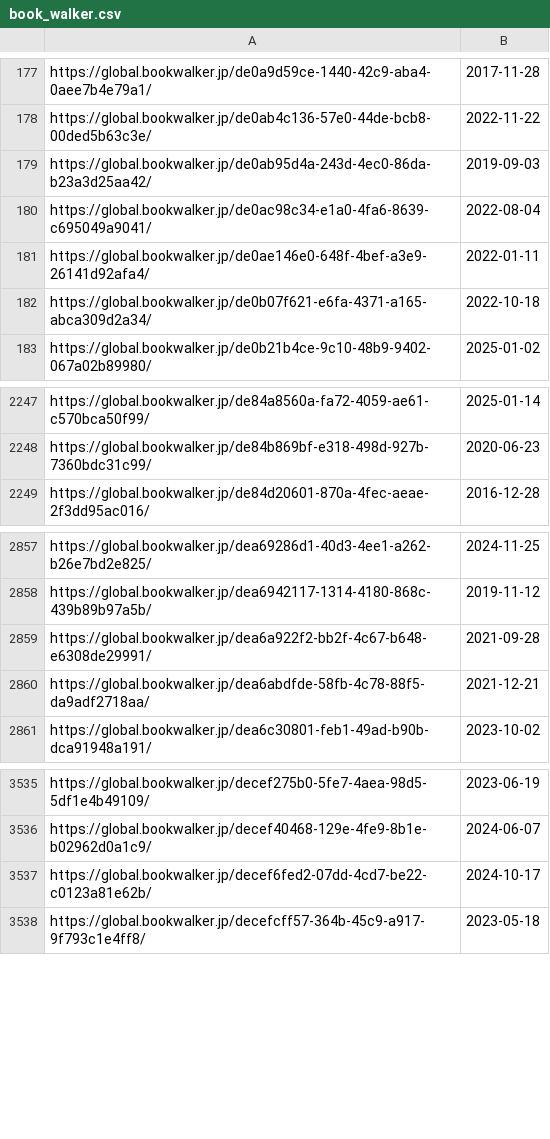
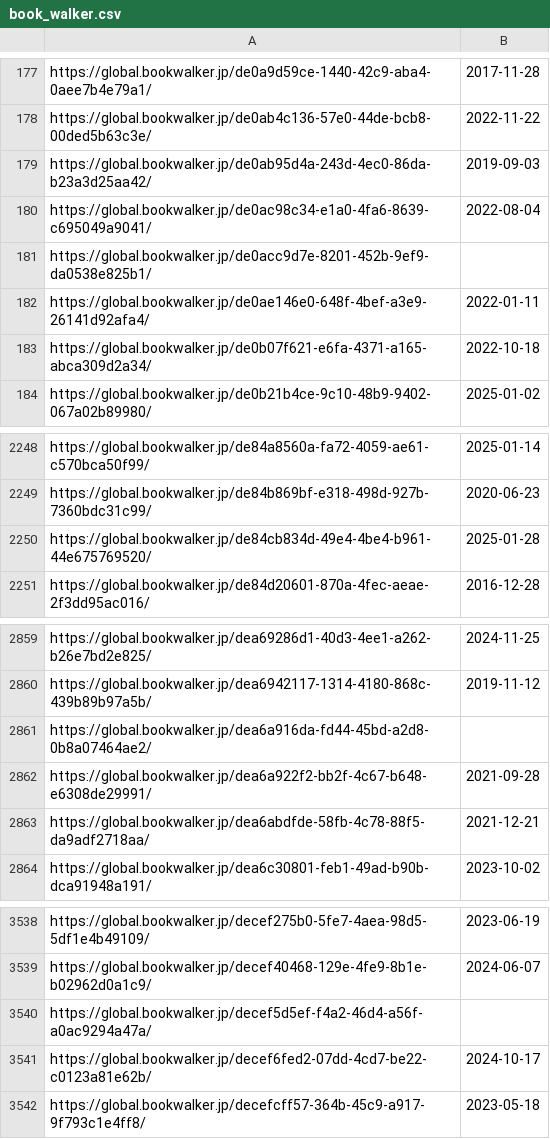
Before and after one commit to LNRelease/lnrelease.github.io, a CSV file: book_walker.csv, drawn as a sheet; only a part is shown, gaps mark what is left out.

```diff
--- a/book_walker.csv
+++ b/book_walker.csv
@@ -180,2 +180,3 @@ https://global.bookwalker.jp/de0ab95d4a-243d-4ec0-86da-b23a3d25aa42/,2019-09-03
 https://global.bookwalker.jp/de0ac98c34-e1a0-4fa6-8639-c695049a9041/,2022-08-04
+https://global.bookwalker.jp/de0acc9d7e-8201-452b-9ef9-da0538e825b1/,
 https://global.bookwalker.jp/de0ae146e0-648f-4bef-a3e9-26141d92afa4/,2022-01-11
@@ -2248,2 +2249,3 @@ https://global.bookwalker.jp/de84a8560a-fa72-4059-ae61-c570bca50f99/,2025-01-14
 https://global.bookwalker.jp/de84b869bf-e318-498d-927b-7360bdc31c99/,2020-06-23
+https://global.bookwalker.jp/de84cb834d-49e4-4be4-b961-44e675769520/,2025-01-28
 https://global.bookwalker.jp/de84d20601-870a-4fec-aeae-2f3dd95ac016/,2016-12-28
@@ -2858,2 +2860,3 @@ https://global.bookwalker.jp/dea69286d1-40d3-4ee1-a262-b26e7bd2e825/,2024-11-25
 https://global.bookwalker.jp/dea6942117-1314-4180-868c-439b89b97a5b/,2019-11-12
+https://global.bookwalker.jp/dea6a916da-fd44-45bd-a2d8-0b8a07464ae2/,
 https://global.bookwalker.jp/dea6a922f2-bb2f-4c67-b648-e6308de29991/,2021-09-28
@@ -3536,2 +3539,3 @@ https://global.bookwalker.jp/decef275b0-5fe7-4aea-98d5-5df1e4b49109/,2023-06-19
 https://global.bookwalker.jp/decef40468-129e-4fe9-8b1e-b02962d0a1c9/,2024-06-07
+https://global.bookwalker.jp/decef5d5ef-f4a2-46d4-a56f-a0ac9294a47a/,
 https://global.bookwalker.jp/decef6fed2-07dd-4cd7-be22-c0123a81e62b/,2024-10-17
```
Also changed, not shown: 1 other file.
